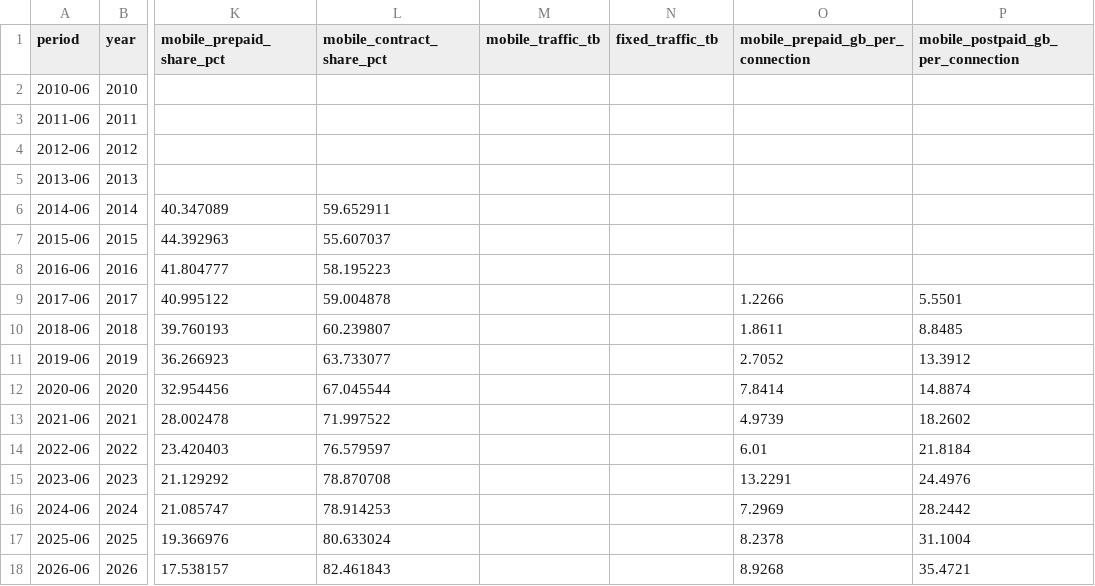
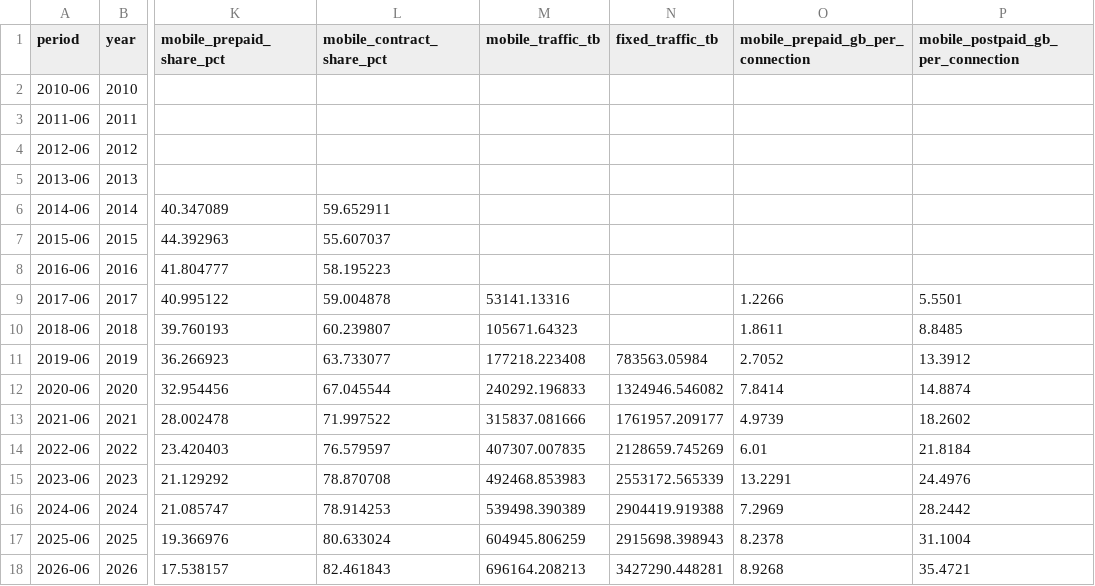
Before and after one commit to selguetagodoy/Chile-Digital-Inclusion, a CSV file: data/subtel_sector_series/annual_june_national_market_panel.csv, drawn as a sheet; only a part is shown, gaps mark what is left out; the diff names each change by its address in the sheet, - before the commit and + after, or states it on an @@ line.

```diff
--- a/data/subtel_sector_series/annual_june_national_market_panel.csv
+++ b/data/subtel_sector_series/annual_june_national_market_panel.csv
-M9 (mobile_traffic_tb): (empty)
+M9 (mobile_traffic_tb): 53141.13316
-M10 (mobile_traffic_tb): (empty)
+M10 (mobile_traffic_tb): 105671.64323
-M11 (mobile_traffic_tb): (empty)
+M11 (mobile_traffic_tb): 177218.223408
-N11 (fixed_traffic_tb): (empty)
+N11 (fixed_traffic_tb): 783563.05984
-M12 (mobile_traffic_tb): (empty)
+M12 (mobile_traffic_tb): 240292.196833
-N12 (fixed_traffic_tb): (empty)
+N12 (fixed_traffic_tb): 1324946.546082
-M13 (mobile_traffic_tb): (empty)
+M13 (mobile_traffic_tb): 315837.081666
-N13 (fixed_traffic_tb): (empty)
+N13 (fixed_traffic_tb): 1761957.209177
-M14 (mobile_traffic_tb): (empty)
+M14 (mobile_traffic_tb): 407307.007835
-N14 (fixed_traffic_tb): (empty)
+N14 (fixed_traffic_tb): 2128659.745269
-M15 (mobile_traffic_tb): (empty)
+M15 (mobile_traffic_tb): 492468.853983
-N15 (fixed_traffic_tb): (empty)
+N15 (fixed_traffic_tb): 2553172.565339
-M16 (mobile_traffic_tb): (empty)
+M16 (mobile_traffic_tb): 539498.390389
-N16 (fixed_traffic_tb): (empty)
+N16 (fixed_traffic_tb): 2904419.919388
-M17 (mobile_traffic_tb): (empty)
+M17 (mobile_traffic_tb): 604945.806259
-N17 (fixed_traffic_tb): (empty)
+N17 (fixed_traffic_tb): 2915698.398943
-M18 (mobile_traffic_tb): (empty)
+M18 (mobile_traffic_tb): 696164.208213
-N18 (fixed_traffic_tb): (empty)
+N18 (fixed_traffic_tb): 3427290.448281
```
